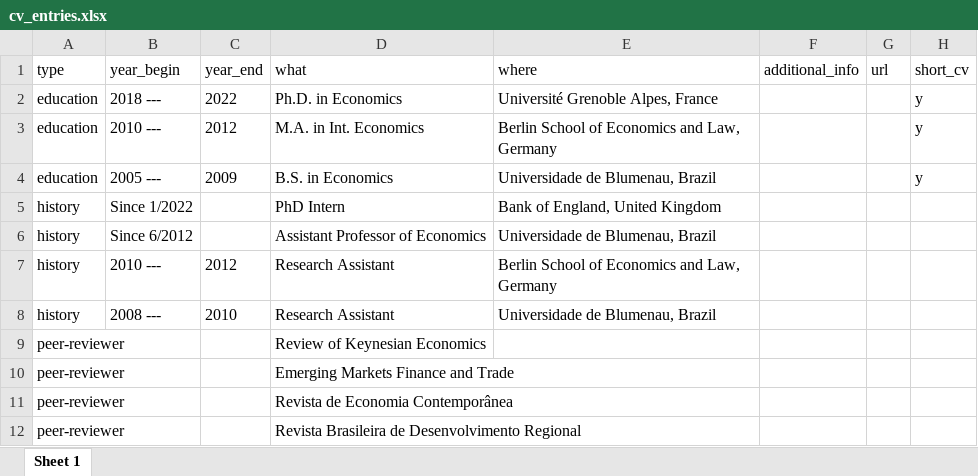
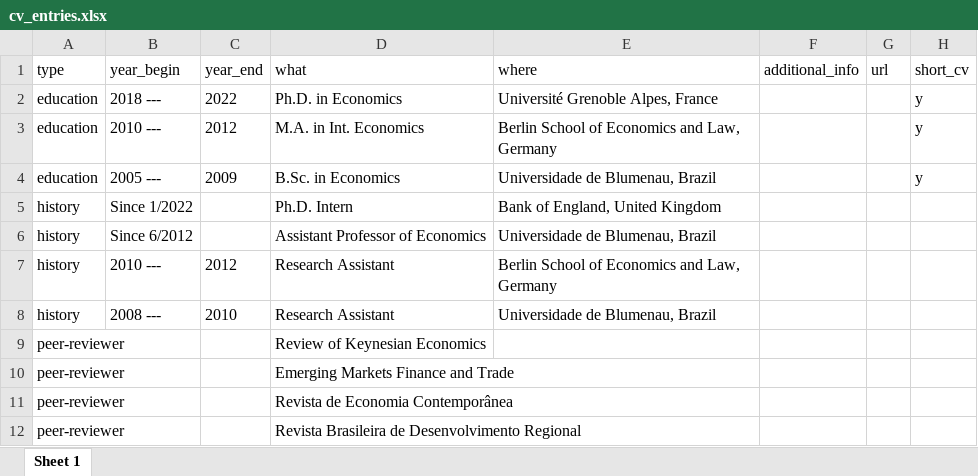
Before and after one commit to bttomio/bttomio.github.io, an Excel workbook: cv/data/cv_entries.xlsx, sheet Sheet 1, drawn as a sheet; values as stored, in another font and other column widths than the file's, no borders; the diff names each change by its address in the sheet, - before the commit and + after, or states it on an @@ line.

```diff
--- a/cv/data/cv_entries.xlsx (sheet Sheet 1)
+++ b/cv/data/cv_entries.xlsx (sheet Sheet 1)
-D4 (what): B.S. in Economics
+D4 (what): B.Sc. in Economics
-D5 (what): PhD Intern
+D5 (what): Ph.D. Intern
```
Also changed, not shown: 4 other files.
